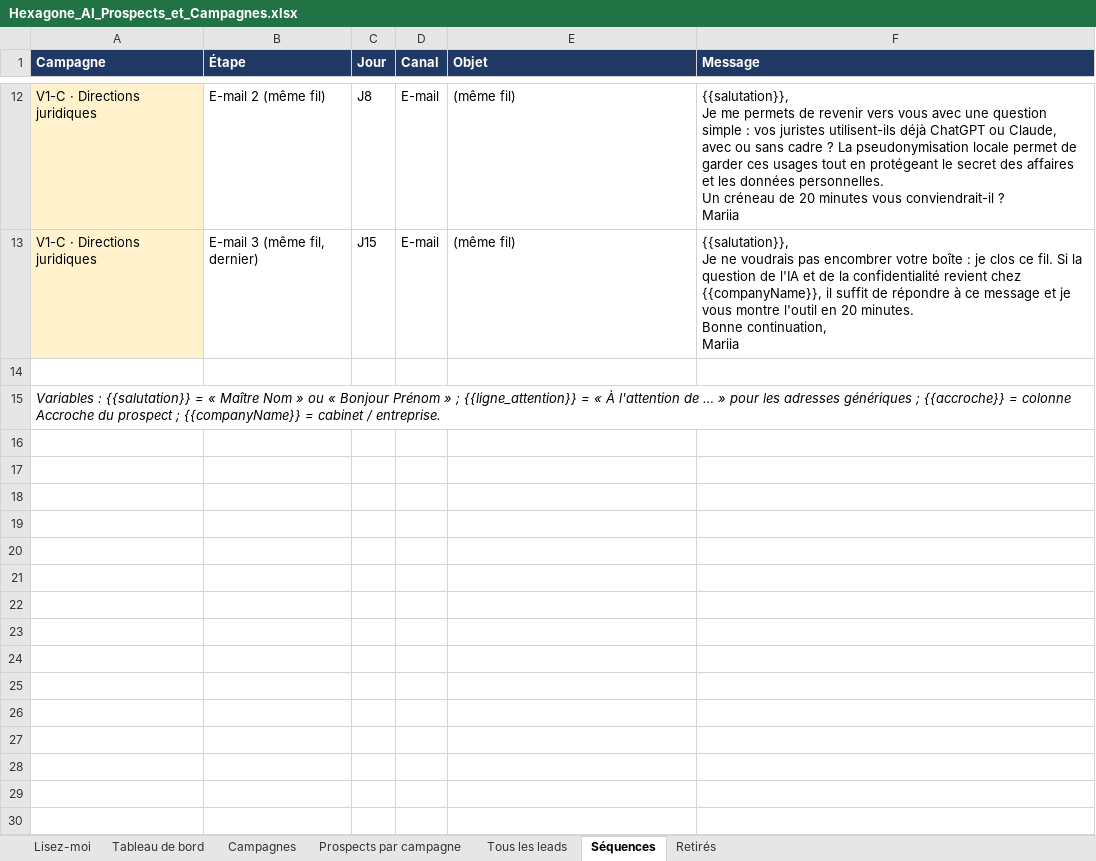
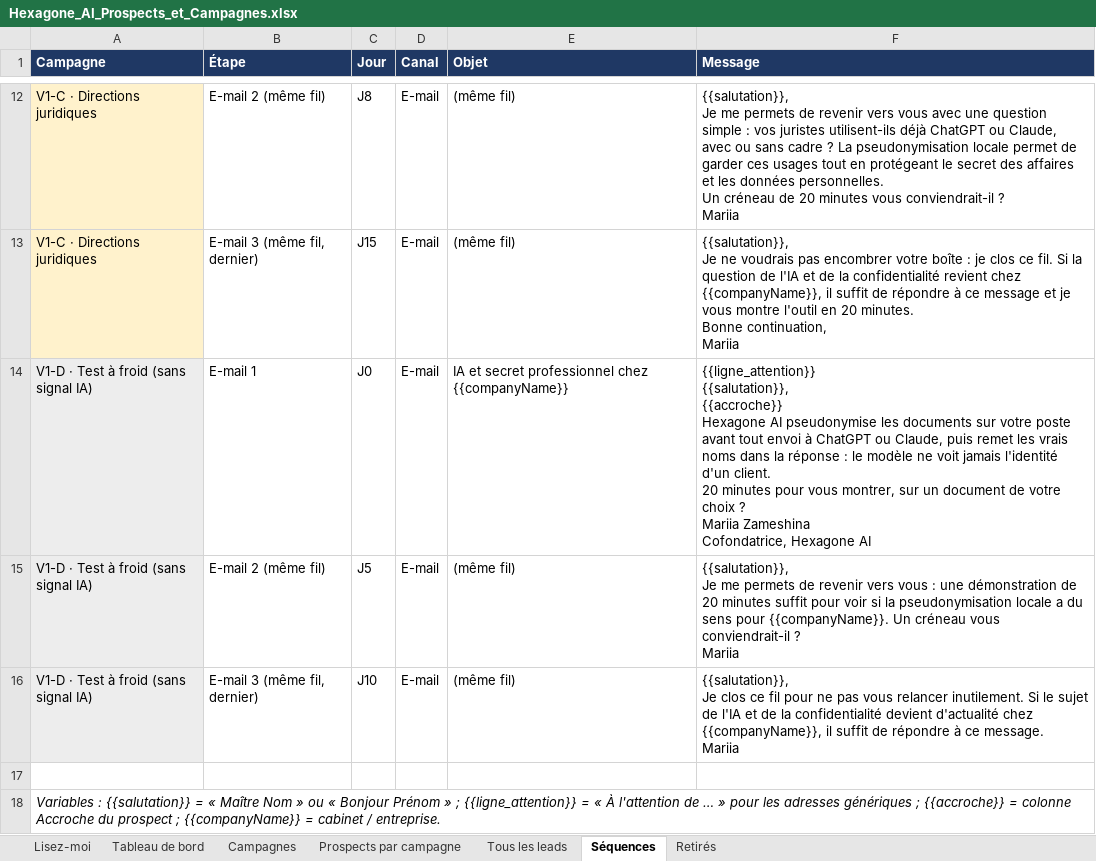
Before and after one commit to celygrowth-spec/cely-crm, an Excel workbook: prospection/hexagone-ai/Hexagone_AI_Prospects_et_Campagnes.xlsx, sheet Séquences, drawn as a sheet; only a part is shown, gaps mark what is left out; values as stored, in another font and other column widths than the file's, no borders; ↵ is a line break in a cell; the diff names each change by its address in the sheet, - before the commit and + after, or states it on an @@ line.

```diff
--- a/prospection/hexagone-ai/Hexagone_AI_Prospects_et_Campagnes.xlsx (sheet Séquences)
+++ b/prospection/hexagone-ai/Hexagone_AI_Prospects_et_Campagnes.xlsx (sheet Séquences)
+row 14: V1-D · Test à froid (sans signal IA) | E-mail 1 | J0 | E-mail | IA et secret professionnel chez {{companyName}} | {{ligne_attention}} ↵ {{salutation}}, ↵ {{accroche}} ↵ Hexagone AI pseudonymise les documents sur votre poste avant tout envoi à ChatGPT ou Claude, puis remet les vrais noms dans la réponse : le modèle ne voit jamais l'identité d'un client. ↵ 20 minutes pour vous montrer, sur un document de votre choix ? ↵ Mariia Zameshina ↵ Cofondatrice, Hexagone AI
+row 15: V1-D · Test à froid (sans signal IA) | E-mail 2 (même fil) | J5 | E-mail | (même fil) | {{salutation}}, ↵ Je me permets de revenir vers vous : une démonstration de 20 minutes suffit pour voir si la pseudonymisation locale a du sens pour {{companyName}}. Un créneau vous conviendrait-il ? ↵ Mariia
+row 16: V1-D · Test à froid (sans signal IA) | E-mail 3 (même fil, dernier) | J10 | E-mail | (même fil) | {{salutation}}, ↵ Je clos ce fil pour ne pas vous relancer inutilement. Si le sujet de l'IA et de la confidentialité devient d'actualité chez {{companyName}}, il suffit de répondre à ce message. ↵ Mariia
```
Also changed, not shown: sheet Tous les leads, sheet Prospects par campagne, sheet Tableau de bord, sheet Campagnes, sheet Lisez-moi, formulas that keep their value, prospection/hexagone-ai/Hexagone_AI_leads_M1_V5.xlsx, 9 other files.
